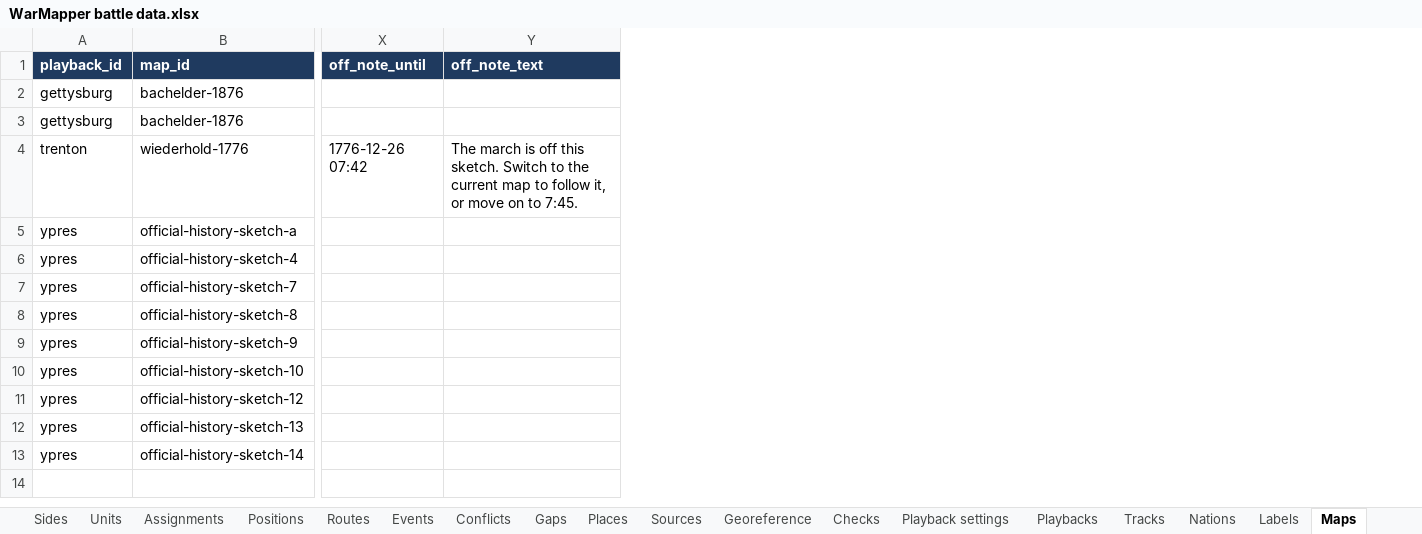
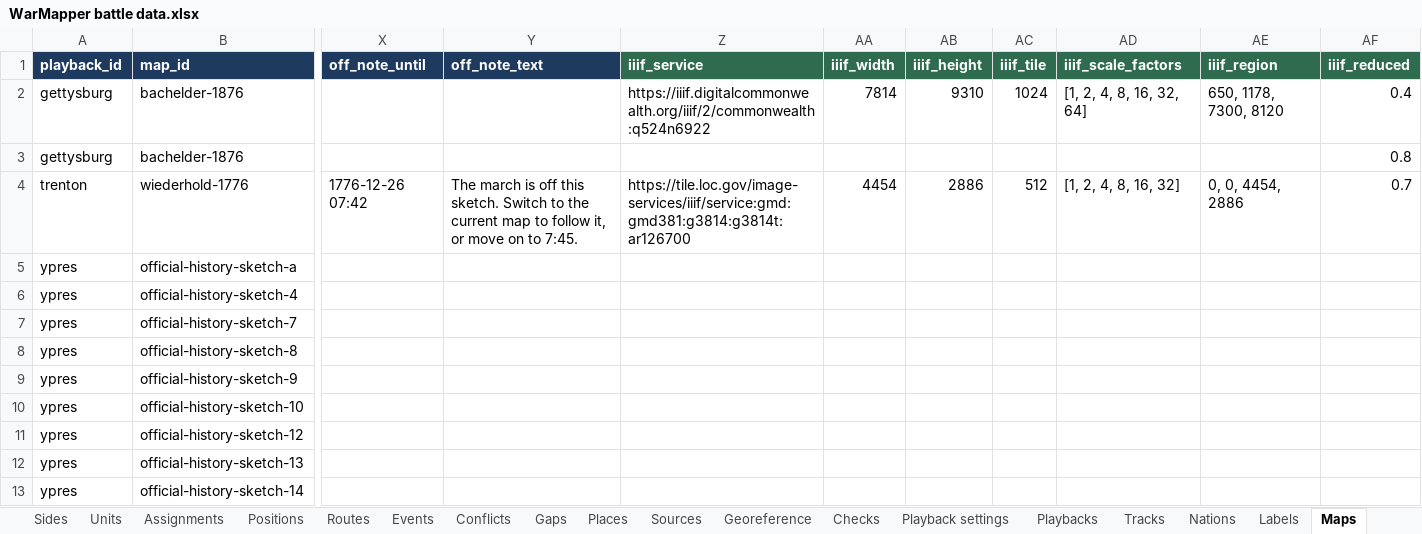
Before and after one commit to mgm9000/WarMapper, an Excel workbook: data/WarMapper battle data.xlsx, sheet Maps, drawn as a sheet; only a part is shown, gaps mark what is left out; values as stored, in another font and other column widths than the file's, no borders; the diff names each change by its address in the sheet, - before the commit and + after, or states it on an @@ line.

```diff
--- a/data/WarMapper battle data.xlsx (sheet Maps)
+++ b/data/WarMapper battle data.xlsx (sheet Maps)
+column Z (iiif_service), rows 2-4: https://iiif.digitalcommonwealth.org/iiif/2/commonwealth:q524n6922 |  | https://tile.loc.gov/image-services/iiif/service:gmd:gmd381:g3814:g3814t:ar126700
+column AA (iiif_width), rows 2-4: 7814 |  | 4454
+column AB (iiif_height), rows 2-4: 9310 |  | 2886
+column AC (iiif_tile), rows 2-4: 1024 |  | 512
+column AD (iiif_scale_factors), rows 2-4: [1, 2, 4, 8, 16, 32, 64] |  | [1, 2, 4, 8, 16, 32]
+column AE (iiif_region), rows 2-4: 650, 1178, 7300, 8120 |  | 0, 0, 4454, 2886
+column AF (iiif_reduced), rows 2-4: 0.4 | 0.8 | 0.7
```
Also changed, not shown: sheet Read me, 13 other files.
